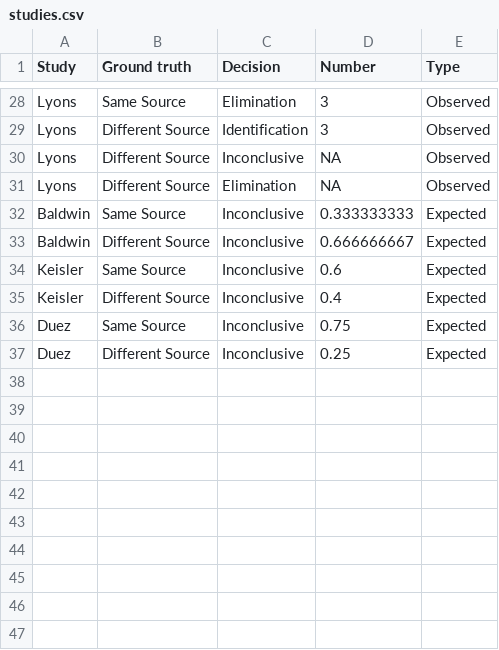
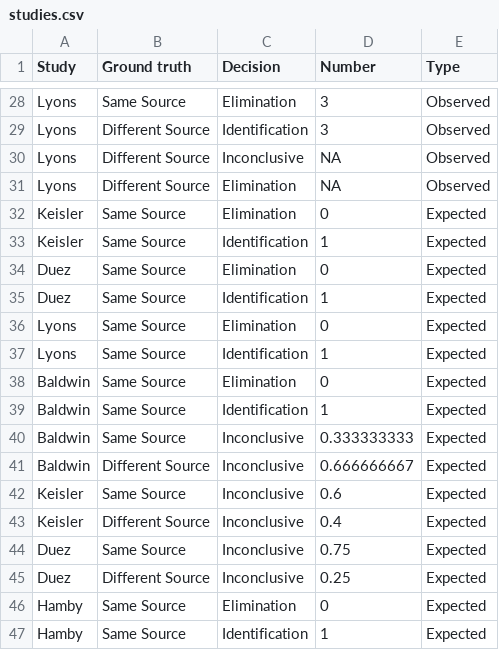
Before and after one commit to heike/inconclusives, a CSV file: data/studies.csv, drawn as a sheet; only a part is shown, gaps mark what is left out; the diff names each change by its address in the sheet, - before the commit and + after, or states it on an @@ line.

Commit message:
expected values as targets

```diff
--- a/data/studies.csv
+++ b/data/studies.csv
+row 32: Keisler | Same Source | Elimination | 0 | Expected
+row 33: Keisler | Same Source | Identification | 1 | Expected
+row 34: Duez | Same Source | Elimination | 0 | Expected
+row 35: Duez | Same Source | Identification | 1 | Expected
+row 36: Lyons | Same Source | Elimination | 0 | Expected
+row 37: Lyons | Same Source | Identification | 1 | Expected
+row 38: Baldwin | Same Source | Elimination | 0 | Expected
+row 39: Baldwin | Same Source | Identification | 1 | Expected
+row 46: Hamby | Same Source | Elimination | 0 | Expected
+row 47: Hamby | Same Source | Identification | 1 | Expected
```
Also changed, not shown: 2 other files.
